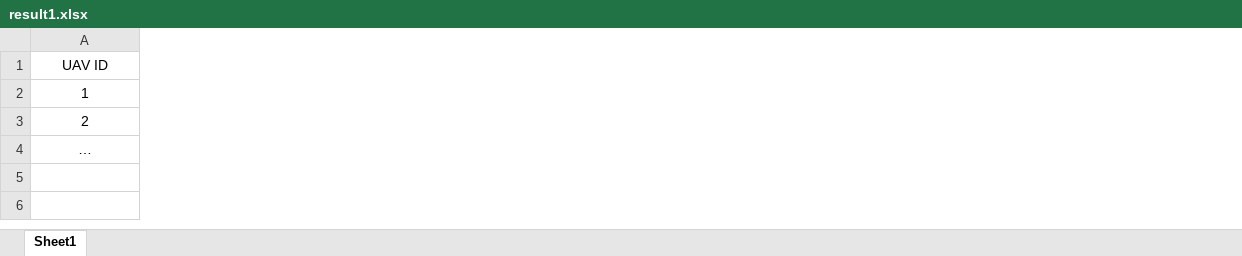
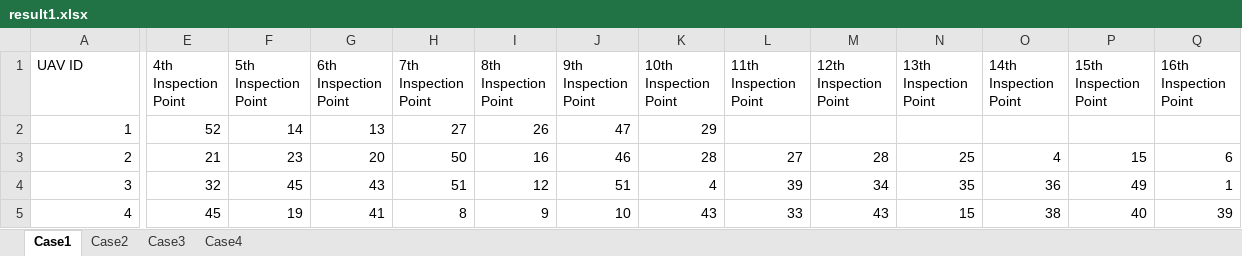
Before and after one commit to C-Yhen/Campus-Mathematical-Modeling-Contest, an Excel workbook: A 题/result1.xlsx, sheet Case1, drawn as a sheet; only a part is shown, gaps mark what is left out; values as stored, in another font and other column widths than the file's, no borders; removed rows and columns are numbered as before the commit, all else as after; rows hold the shown columns only; the diff covers the shown part only; the diff names each change by its address in the sheet, - before the commit and + after, or states it on an @@ line.

```diff
--- a/A 题/result1.xlsx (sheet Case1)
+++ b/A 题/result1.xlsx (sheet Case1)
-sheet tab: Sheet1
+sheet tab: Case1
+sheet tab: Case2
+sheet tab: Case3
+sheet tab: Case4
+column E (4th Inspection Point), rows 2-3: 52 | 21
+column F (5th Inspection Point), rows 2-3: 14 | 23
+column G (6th Inspection Point), rows 2-3: 13 | 20
+column H (7th Inspection Point), rows 2-3: 27 | 50
+column I (8th Inspection Point), rows 2-3: 26 | 16
+column J (9th Inspection Point), rows 2-3: 47 | 46
+column K (10th Inspection Point), rows 2-3: 29 | 28
+column L (11th Inspection Point), row 3: 27
+column M (12th Inspection Point), row 3: 28
+column N (13th Inspection Point), row 3: 25
+column O (14th Inspection Point), row 3: 4
+column P (15th Inspection Point), row 3: 15
+column Q (16th Inspection Point), row 3: 6
-A1 alignment: center
+A1 alignment: left
-A2:A3 alignment: center
+A2:A3 alignment: right
-row 4: …
+row 4: 3 | 32 | 45 | 43 | 51 | 12 | 51 | 4 | 39 | 34 | 35 | 36 | 49 | 1
+row 5: 4 | 45 | 19 | 41 | 8 | 9 | 10 | 43 | 33 | 43 | 15 | 38 | 40 | 39
```
Also changed, not shown: 9 added columns, 1 removed column, 6 edited cells and cell formats elsewhere in this sheet, A 题/result2.xlsx, A 题/result3.xlsx, 20 other files.
